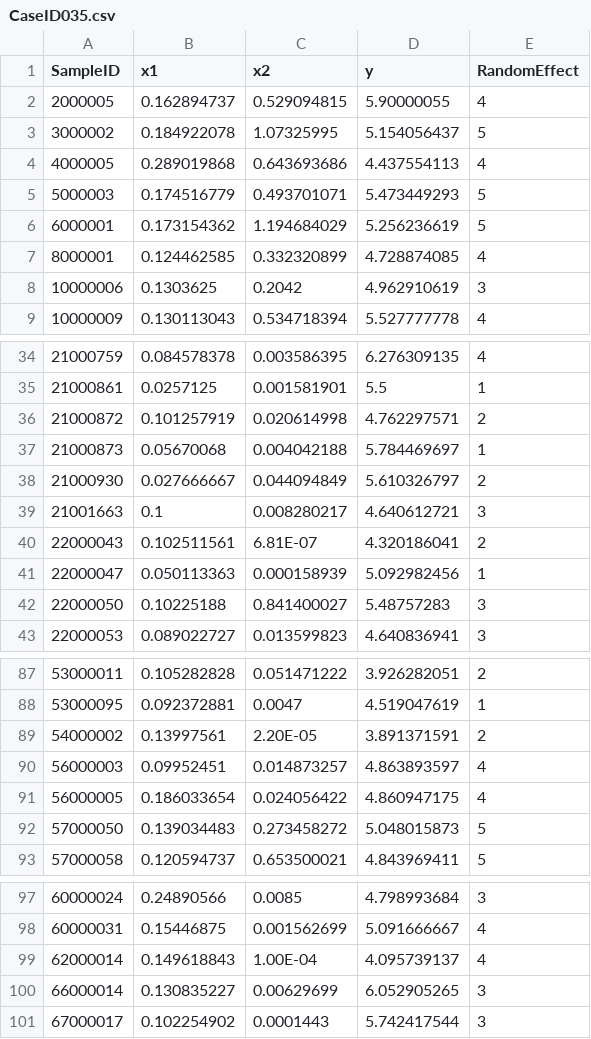
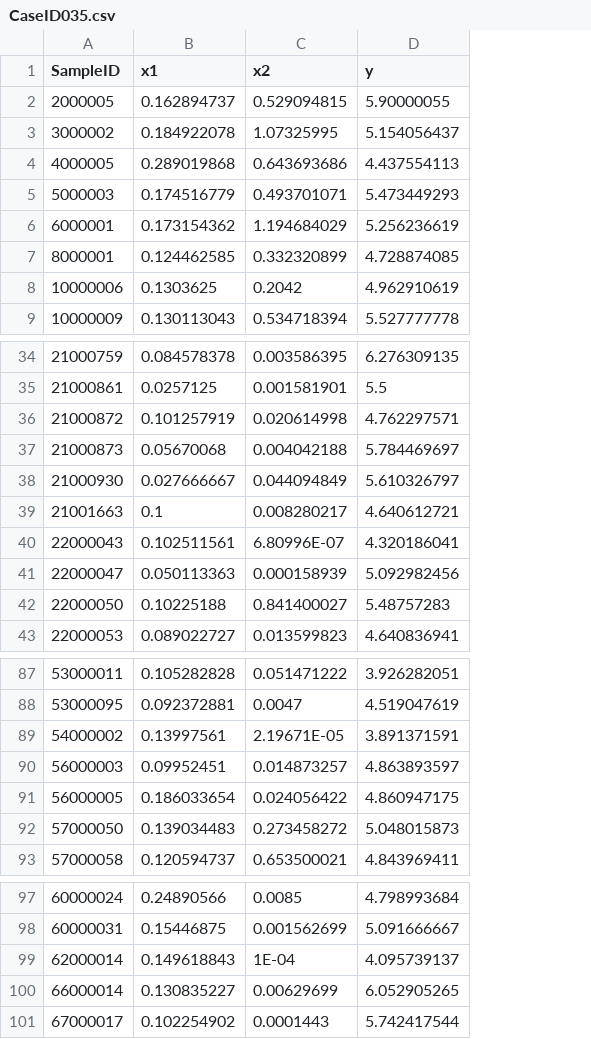
Before and after one commit to sebastian-birk/MultiStressorImpacts, a CSV file: CaseID035.csv, drawn as a sheet; only a part is shown, gaps mark what is left out; the diff names each change by its address in the sheet, - before the commit and + after, or states it on an @@ line.

```diff
--- a/CaseID035.csv
+++ b/CaseID035.csv
-column E (RandomEffect), rows 2-9: 4 | 5 | 4 | 5 | 5 | 4 | 3 | 4; rows 34-43: 4 | 1 | 2 | 1 | 2 | 3 | 2 | 1 | 3 | 3; rows 87-93: 2 | 1 | 2 | 4 | 4 | 5 | 5; rows 97-101: 3 | 4 | 4 | 3 | 3
-C40 (x2): 6.81E-07
+C40 (x2): 6.80996E-07
-C89 (x2): 2.20E-05
+C89 (x2): 2.19671E-05
-C99 (x2): 1.00E-04
+C99 (x2): 1E-04
```
Also changed, not shown: CaseID036.csv, 4 other files.
